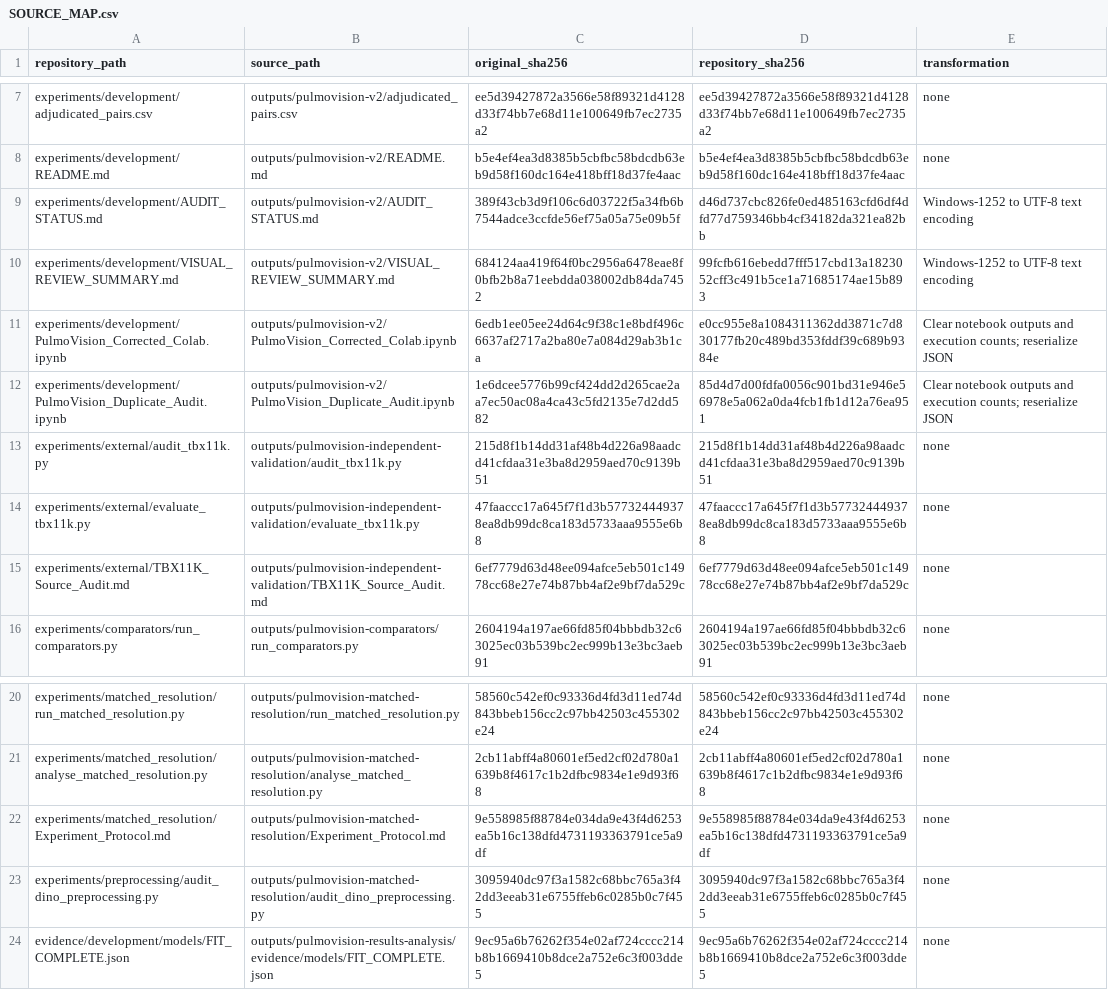
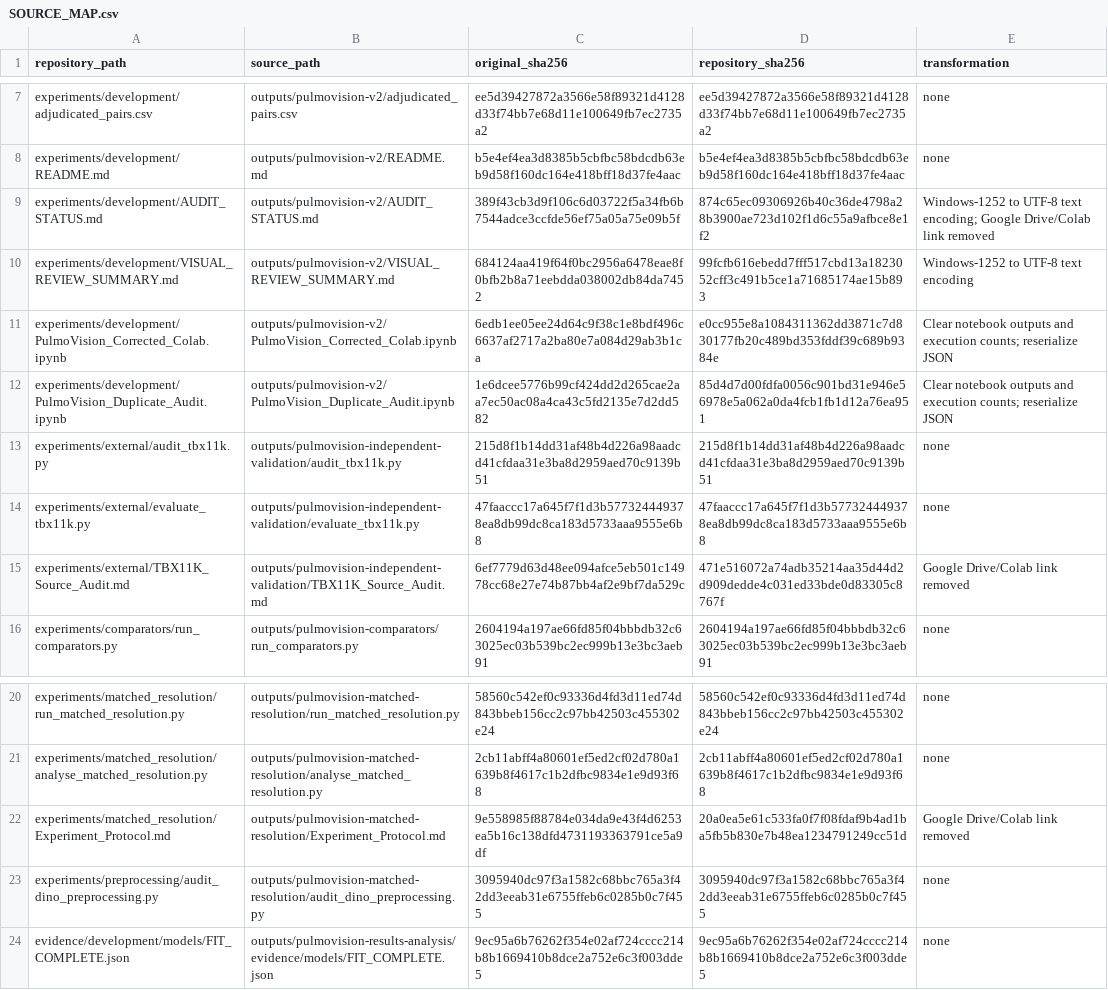
Before and after one commit to azlan-ismail/tb-cross-dataset-reliability, a CSV file: SOURCE_MAP.csv, drawn as a sheet; only a part is shown, gaps mark what is left out.

```diff
--- a/SOURCE_MAP.csv
+++ b/SOURCE_MAP.csv
@@ -8,3 +8,3 @@ experiments/development/adjudicated_pairs.csv,outputs/pulmovision-v2/adjudicated
 experiments/development/README.md,outputs/pulmovision-v2/README.md,b5e4ef4ea3d8385b5cbfbc58bdcdb63eb9d58f160dc164e418bff18d37fe4aac,b5e4ef4ea3d8385b5cbfbc58bdcdb63eb9d58f160dc164e418bff18d37fe4aac,none
-experiments/development/AUDIT_STATUS.md,outputs/pulmovision-v2/AUDIT_STATUS.md,389f43cb3d9f106c6d03722f5a34fb6b7544adce3ccfde56ef75a05a75e09b5f,d46d737cbc826fe0ed485163cfd6df4dfd77d759346bb4cf34182da321ea82bb,Windows-1252 to UTF-8 text encoding
+experiments/development/AUDIT_STATUS.md,outputs/pulmovision-v2/AUDIT_STATUS.md,389f43cb3d9f106c6d03722f5a34fb6b7544adce3ccfde56ef75a05a75e09b5f,874c65ec09306926b40c36de4798a28b3900ae723d102f1d6c55a9afbce8e1f2,Windows-1252 to UTF-8 text encoding; Google Drive/Colab link removed
 experiments/development/VISUAL_REVIEW_SUMMARY.md,outputs/pulmovision-v2/VISUAL_REVIEW_SUMMARY.md,684124aa419f64f0bc2956a6478eae8f0bfb2b8a71eebdda038002db84da7452,99fcfb616ebedd7fff517cbd13a1823052cff3c491b5ce1a71685174ae15b893,Windows-1252 to UTF-8 text encoding
@@ -14,3 +14,3 @@ experiments/external/audit_tbx11k.py,outputs/pulmovision-independent-validation/
 experiments/external/evaluate_tbx11k.py,outputs/pulmovision-independent-validation/evaluate_tbx11k.py,47faaccc17a645f7f1d3b577324449378ea8db99dc8ca183d5733aaa9555e6b8,47faaccc17a645f7f1d3b577324449378ea8db99dc8ca183d5733aaa9555e6b8,none
-experiments/external/TBX11K_Source_Audit.md,outputs/pulmovision-independent-validation/TBX11K_Source_Audit.md,6ef7779d63d48ee094afce5eb501c14978cc68e27e74b87bb4af2e9bf7da529c,6ef7779d63d48ee094afce5eb501c14978cc68e27e74b87bb4af2e9bf7da529c,none
+experiments/external/TBX11K_Source_Audit.md,outputs/pulmovision-independent-validation/TBX11K_Source_Audit.md,6ef7779d63d48ee094afce5eb501c14978cc68e27e74b87bb4af2e9bf7da529c,471e516072a74adb35214aa35d44d2d909dedde4c031ed33bde0d83305c8767f,Google Drive/Colab link removed
 experiments/comparators/run_comparators.py,outputs/pulmovision-comparators/run_comparators.py,2604194a197ae66fd85f04bbbdb32c63025ec03b539bc2ec999b13e3bc3aeb91,2604194a197ae66fd85f04bbbdb32c63025ec03b539bc2ec999b13e3bc3aeb91,none
@@ -21,3 +21,3 @@ experiments/matched_resolution/run_matched_resolution.py,outputs/pulmovision-mat
 experiments/matched_resolution/analyse_matched_resolution.py,outputs/pulmovision-matched-resolution/analyse_matched_resolution.py,2cb11abff4a80601ef5ed2cf02d780a1639b8f4617c1b2dfbc9834e1e9d93f68,2cb11abff4a80601ef5ed2cf02d780a1639b8f4617c1b2dfbc9834e1e9d93f68,none
-experiments/matched_resolution/Experiment_Protocol.md,outputs/pulmovision-matched-resolution/Experiment_Protocol.md,9e558985f88784e034da9e43f4d6253ea5b16c138dfd4731193363791ce5a9df,9e558985f88784e034da9e43f4d6253ea5b16c138dfd4731193363791ce5a9df,none
+experiments/matched_resolution/Experiment_Protocol.md,outputs/pulmovision-matched-resolution/Experiment_Protocol.md,9e558985f88784e034da9e43f4d6253ea5b16c138dfd4731193363791ce5a9df,20a0ea5e61c533fa0f7f08fdaf9b4ad1ba5fb5b830e7b48ea1234791249cc51d,Google Drive/Colab link removed
 experiments/preprocessing/audit_dino_preprocessing.py,outputs/pulmovision-matched-resolution/audit_dino_preprocessing.py,3095940dc97f3a1582c68bbc765a3f42dd3eeab31e6755ffeb6c0285b0c7f455,3095940dc97f3a1582c68bbc765a3f42dd3eeab31e6755ffeb6c0285b0c7f455,none
```
Also changed, not shown: 5 other files.
